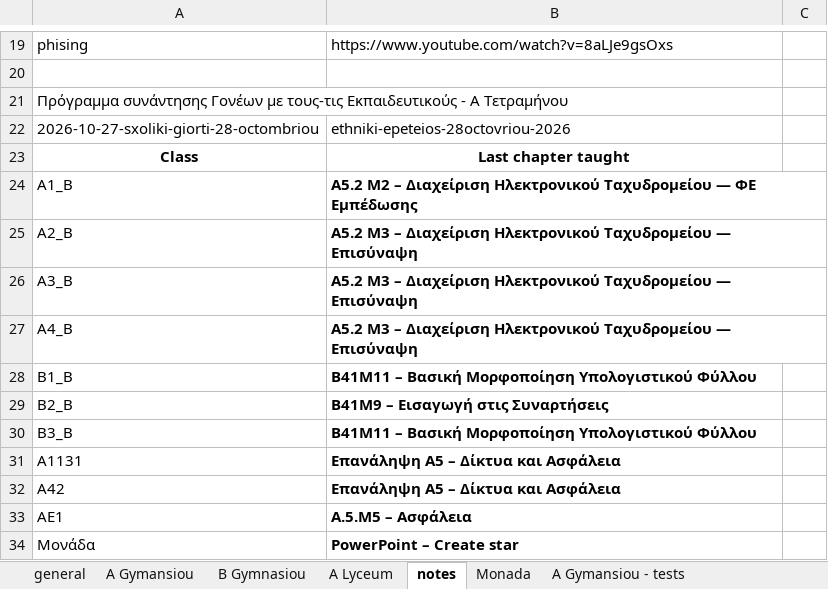
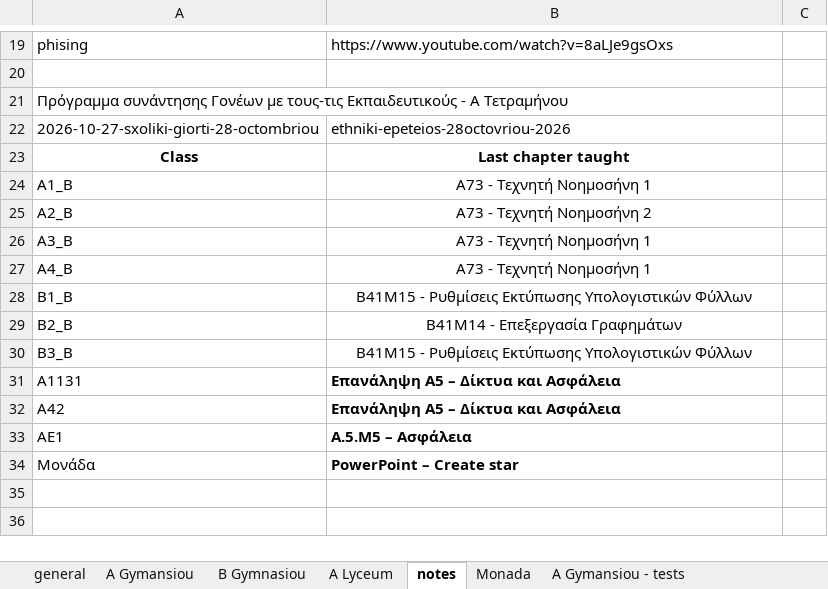
Before and after one commit to aristos32/education, an Excel workbook: documents/A Semester - Programmatismos.xlsx, sheet notes, drawn as a sheet; only a part is shown, gaps mark what is left out; values as stored, in another font and other column widths than the file's, no borders; the diff names each change by its address in the sheet, - before the commit and + after, or states it on an @@ line.

```diff
--- a/documents/A Semester - Programmatismos.xlsx (sheet notes)
+++ b/documents/A Semester - Programmatismos.xlsx (sheet notes)
-B24: A5.2 Μ2 – Διαχείριση Ηλεκτρονικού Ταχυδρομείου — ΦΕ Εμπέδωσης
+B24: A73 - Τεχνητή Νοημοσήνη 1
@@ B24:B30 bold: on → off, alignment: left → center @@
-B25: A5.2 Μ3 – Διαχείριση Ηλεκτρονικού Ταχυδρομείου — Επισύναψη
+B25: A73 - Τεχνητή Νοημοσήνη 2
-B26:B27: A5.2 Μ3 – Διαχείριση Ηλεκτρονικού Ταχυδρομείου — Επισύναψη
+B26:B27: A73 - Τεχνητή Νοημοσήνη 1
-B28: B41M11 – Βασική Μορφοποίηση Υπολογιστικού Φύλλου
+B28: B41M15 - Ρυθμίσεις Εκτύπωσης Υπολογιστικών Φύλλων
-B29: B41M9 – Εισαγωγή στις Συναρτήσεις
+B29: B41M14 - Επεξεργασία Γραφημάτων
-B30: B41M11 – Βασική Μορφοποίηση Υπολογιστικού Φύλλου
+B30: B41M15 - Ρυθμίσεις Εκτύπωσης Υπολογιστικών Φύλλων
```
Also changed, not shown: sheet general, 16 other files.
